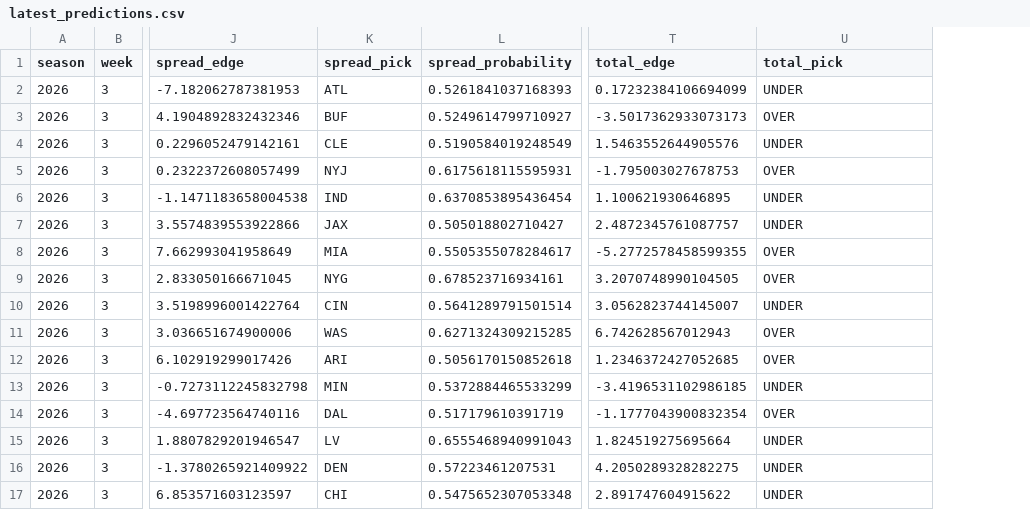
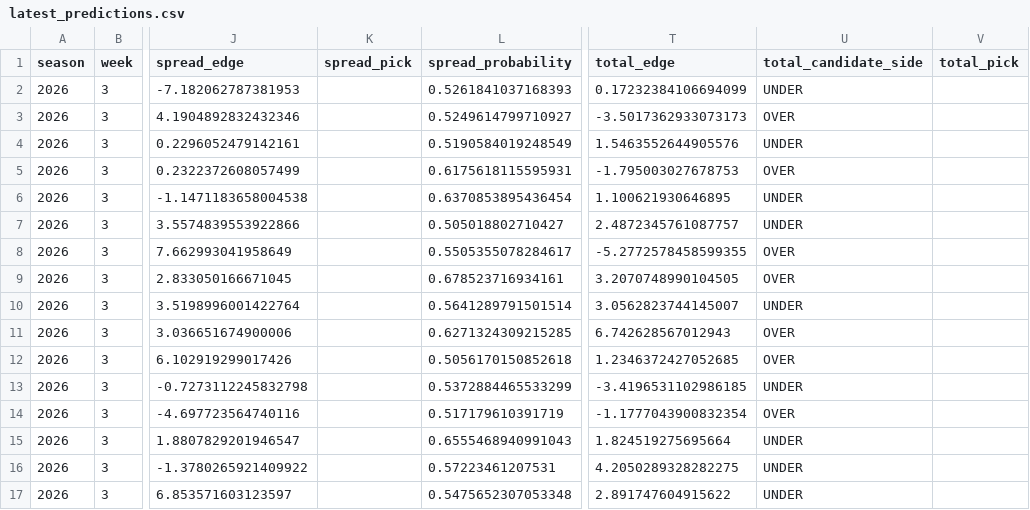
Before and after one commit to csmotherman/NFL-DATA, a CSV file: outputs/latest_predictions.csv, drawn as a sheet; only a part is shown, gaps mark what is left out; the diff names each change by its address in the sheet, - before the commit and + after, or states it on an @@ line.

```diff
--- a/outputs/latest_predictions.csv
+++ b/outputs/latest_predictions.csv
+column V (total_pick), empty
-U1: total_pick
+U1: total_candidate_side
-K2 (spread_pick): ATL
+K2 (spread_pick): (empty)
-K3 (spread_pick): BUF
+K3 (spread_pick): (empty)
-K4 (spread_pick): CLE
+K4 (spread_pick): (empty)
-K5 (spread_pick): NYJ
+K5 (spread_pick): (empty)
-K6 (spread_pick): IND
+K6 (spread_pick): (empty)
-K7 (spread_pick): JAX
+K7 (spread_pick): (empty)
-K8 (spread_pick): MIA
+K8 (spread_pick): (empty)
-K9 (spread_pick): NYG
+K9 (spread_pick): (empty)
-K10 (spread_pick): CIN
+K10 (spread_pick): (empty)
-K11 (spread_pick): WAS
+K11 (spread_pick): (empty)
-K12 (spread_pick): ARI
+K12 (spread_pick): (empty)
-K13 (spread_pick): MIN
+K13 (spread_pick): (empty)
-K14 (spread_pick): DAL
+K14 (spread_pick): (empty)
-K15 (spread_pick): LV
+K15 (spread_pick): (empty)
-K16 (spread_pick): DEN
+K16 (spread_pick): (empty)
-K17 (spread_pick): CHI
+K17 (spread_pick): (empty)
```
Also changed, not shown: outputs/latest_betting_board.csv, outputs/latest_candidates.csv, 4 other files.
